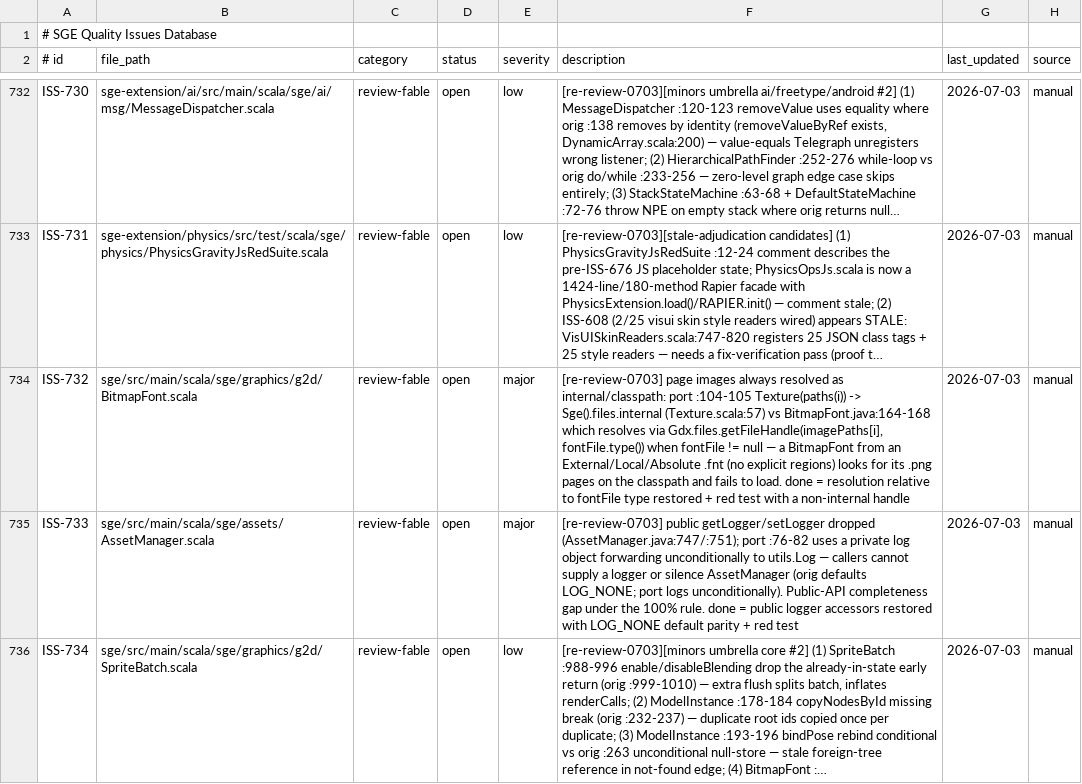
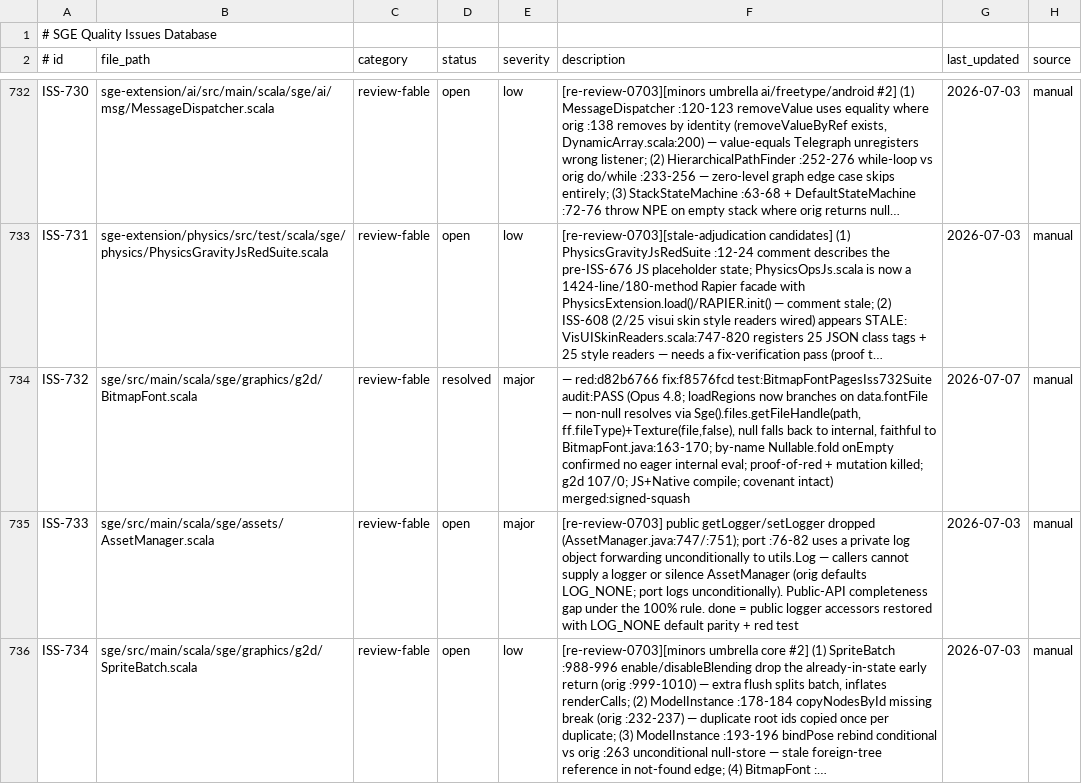
Before and after one commit to kubuszok/sge, a TSV file: .rescale/data/issues.tsv, drawn as a sheet; only a part is shown, gaps mark what is left out; long unchanged cells end in …; the diff names each change by its address in the sheet, - before the commit and + after, or states it on an @@ line.

Commit message:
sge-graphics: resolve BitmapFont page images relative to .fnt FileType (ISS-732)
loadRegions branches on data.fontFile — non-internal .fnt handles resolve their
page images via getFileHandle(path, fontFile.type()) instead of always the
classpath, per BitmapFont.java:163-170. Includes resolve + ledger.

red:d82b6766 fix:f8576fcd test:BitmapFontPagesIss732Suite audit:PASS

```diff
--- a/.rescale/data/issues.tsv
+++ b/.rescale/data/issues.tsv
-D734 (status): open
+D734 (status): resolved
-F734 (description): [re-review-0703] page images always resolved as internal/classpath: port :104-105 Texture(paths(i)) -> Sge().files.internal (Texture.scala:57) vs BitmapFont.java:164-168 which resolves via Gdx.files.getFileHandle(imagePaths[i], fontFile.type()) when fontFile != null — a BitmapFont from an External/Local/Absolute .fnt (no explicit regions) looks for its .png pages on the classpath and fails to load. done = resolution relative to fontFile type restored + red test with a non-internal handle
+F734 (description): — red:d82b6766 fix:f8576fcd test:BitmapFontPagesIss732Suite audit:PASS (Opus 4.8; loadRegions now branches on data.fontFile — non-null resolves via Sge().files.getFileHandle(path, ff.fileType)+Texture(file,false), null falls back to internal, faithful to BitmapFont.java:163-170; by-name Nullable.fold onEmpty confirmed no eager internal eval; proof-of-red + mutation killed; g2d 107/0; JS+Native compile; covenant intact) merged:signed-squash
-G734 (last_updated): 2026-07-03
+G734 (last_updated): 2026-07-07
```
Also changed, not shown: 3 other files.
